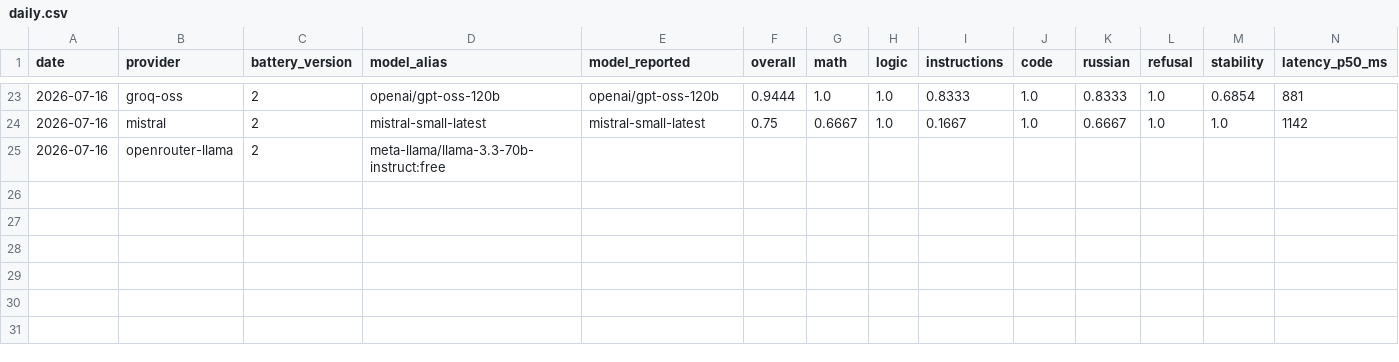
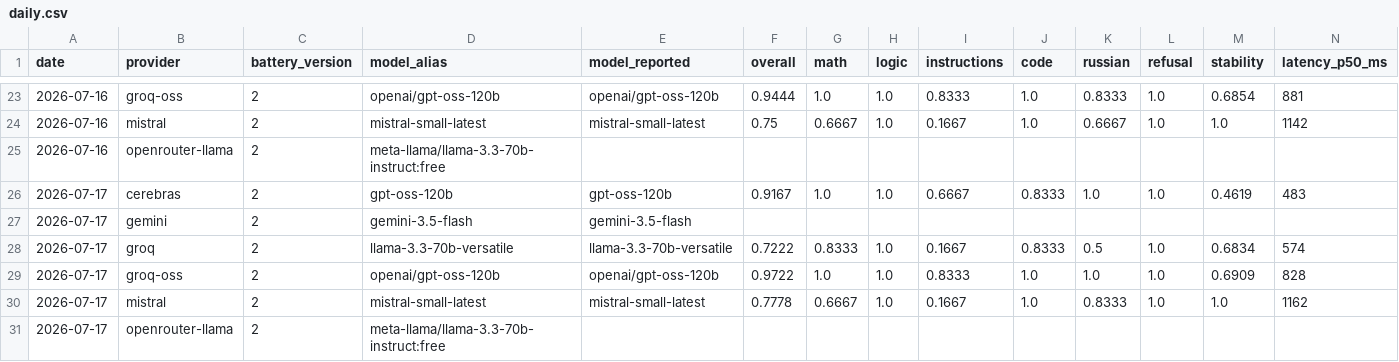
Before and after one commit to russsi/llm-drift-observatory, a CSV file: data/daily.csv, drawn as a sheet; only a part is shown, gaps mark what is left out; rows hold the shown columns only; the diff names each change by its address in the sheet, - before the commit and + after, or states it on an @@ line.

```diff
--- a/data/daily.csv
+++ b/data/daily.csv
+row 26: 2026-07-17 | cerebras | 2 | gpt-oss-120b | gpt-oss-120b | 0.9167 | 1.0 | 1.0 | 0.6667 | 0.8333 | 1.0 | 1.0 | 0.4619 | 483
+row 27: 2026-07-17 | gemini | 2 | gemini-3.5-flash | gemini-3.5-flash
+row 28: 2026-07-17 | groq | 2 | llama-3.3-70b-versatile | llama-3.3-70b-versatile | 0.7222 | 0.8333 | 1.0 | 0.1667 | 0.8333 | 0.5 | 1.0 | 0.6834 | 574
+row 29: 2026-07-17 | groq-oss | 2 | openai/gpt-oss-120b | openai/gpt-oss-120b | 0.9722 | 1.0 | 1.0 | 0.8333 | 1.0 | 1.0 | 1.0 | 0.6909 | 828
+row 30: 2026-07-17 | mistral | 2 | mistral-small-latest | mistral-small-latest | 0.7778 | 0.6667 | 1.0 | 0.1667 | 1.0 | 0.8333 | 1.0 | 1.0 | 1162
+row 31: 2026-07-17 | openrouter-llama | 2 | meta-llama/llama-3.3-70b-instruct:free
```
Also changed, not shown: 8 other files.
